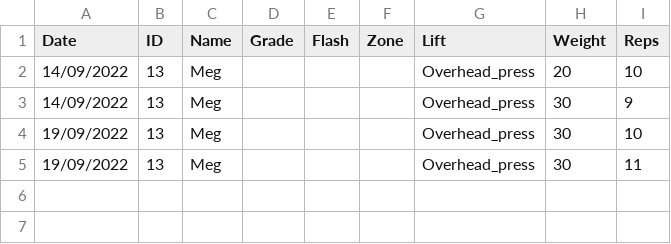
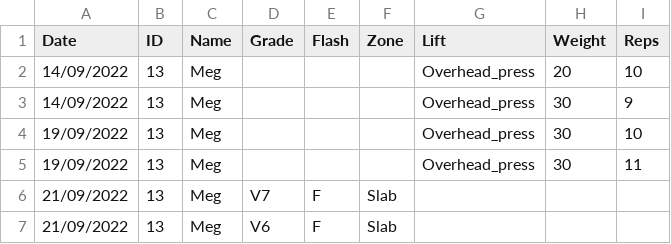
Before and after one commit to LiamCHayes/wm-eliteteam, a CSV file: data/Meg.csv, drawn as a sheet.

```diff
--- a/data/Meg.csv
+++ b/data/Meg.csv
@@ -5 +5,3 @@ Date,ID,Name,Grade,Flash,Zone,Lift,Weight,Reps
 19/09/2022,13,Meg,,,,Overhead_press,30,11
+21/09/2022,13,Meg,V7,F,Slab,,,
+21/09/2022,13,Meg,V6,F,Slab,,,
```
Also changed, not shown: data/Norah.csv, 1 other file.
